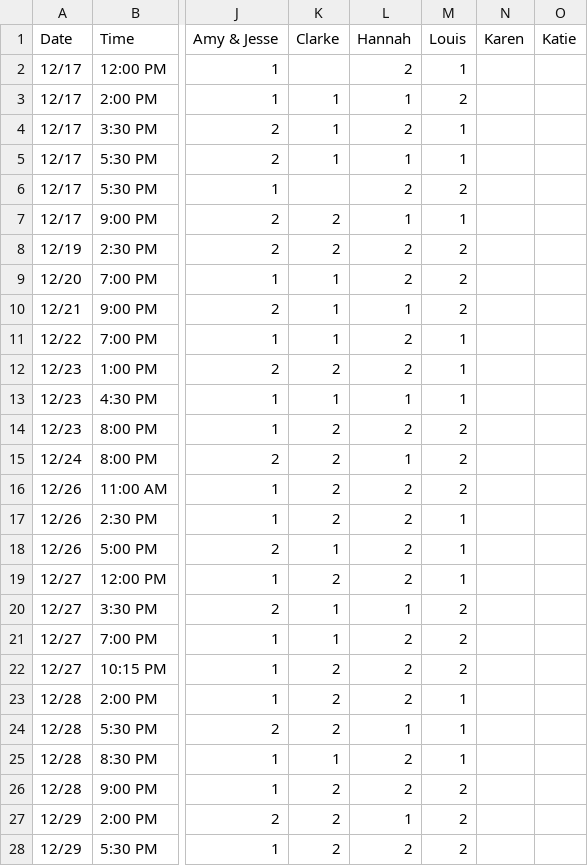
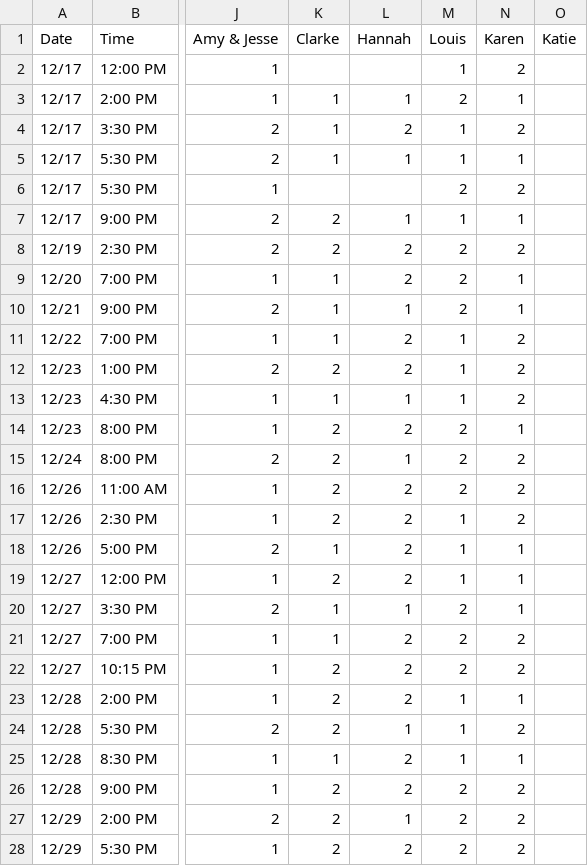
Before and after one commit to nclundell/bbchallenge-1.0, a CSV file: data.csv, drawn as a sheet; only a part is shown, gaps mark what is left out; the diff covers the shown part only; the diff names each change by its address in the sheet, - before the commit and + after, or states it on an @@ line.

Commit message:
Added Mom's Picks

```diff
--- a/data.csv
+++ b/data.csv
-L2 (Hannah): 2
+L2 (Hannah): (empty)
-N2 (Karen): (empty)
+N2 (Karen): 2
-N3 (Karen): (empty)
+N3 (Karen): 1
-N4 (Karen): (empty)
+N4 (Karen): 2
-N5 (Karen): (empty)
+N5 (Karen): 1
-L6 (Hannah): 2
+L6 (Hannah): (empty)
-N6 (Karen): (empty)
+N6 (Karen): 2
-N7 (Karen): (empty)
+N7 (Karen): 1
-N8 (Karen): (empty)
+N8 (Karen): 2
-N9:N10 (Karen): (empty)
+N9:N10 (Karen): 1
-N11:N13 (Karen): (empty)
+N11:N13 (Karen): 2
-N14 (Karen): (empty)
+N14 (Karen): 1
-N15:N17 (Karen): (empty)
+N15:N17 (Karen): 2
-N18:N20 (Karen): (empty)
+N18:N20 (Karen): 1
-N21:N22 (Karen): (empty)
+N21:N22 (Karen): 2
-N23 (Karen): (empty)
+N23 (Karen): 1
-N24 (Karen): (empty)
+N24 (Karen): 2
-N25 (Karen): (empty)
+N25 (Karen): 1
-N26:N28 (Karen): (empty)
+N26:N28 (Karen): 2
```
Also changed, not shown: 15 edited cells elsewhere in this file.
